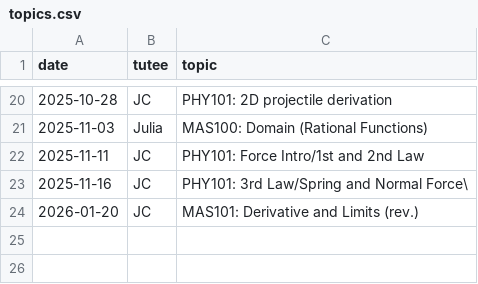
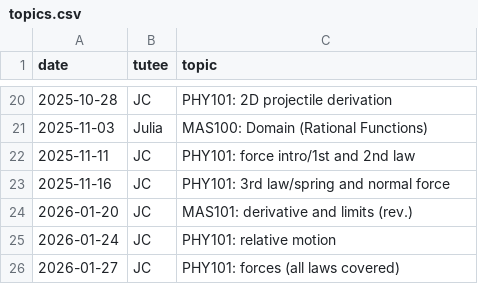
Before and after one commit to qu4ntx/mindclimb-client013, a CSV file: topics.csv, drawn as a sheet; only a part is shown, gaps mark what is left out.

Commit message:
Update topics.csv

```diff
--- a/topics.csv
+++ b/topics.csv
@@ -21,4 +21,6 @@ date,tutee,topic
 2025-11-03,Julia,MAS100: Domain (Rational Functions)
-2025-11-11,JC,PHY101: Force Intro/1st and 2nd Law
-2025-11-16,JC,PHY101: 3rd Law/Spring and Normal Force\
-2026-01-20,JC,MAS101: Derivative and Limits (rev.)
+2025-11-11,JC,PHY101: force intro/1st and 2nd law
+2025-11-16,JC,PHY101: 3rd law/spring and normal force
+2026-01-20,JC,MAS101: derivative and limits (rev.)
+2026-01-24,JC,PHY101: relative motion
+2026-01-27,JC,PHY101: forces (all laws covered)
```
